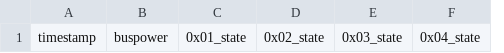
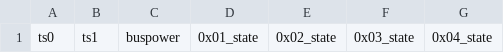
Before and after one commit to TJREVERB/pfs-rewrite, a CSV file: MainControlLoop/lib/data/pwr_draw_log.csv, drawn as a sheet; only a part is shown; removed rows and columns are numbered as before the commit, all else as after; the diff names each change by its address in the sheet, - before the commit and + after, or states it on an @@ line.

```diff
--- a/MainControlLoop/lib/data/pwr_draw_log.csv
+++ b/MainControlLoop/lib/data/pwr_draw_log.csv
-column A, row 1: timestamp
+column A, row 1: ts0
+column B, row 1: ts1
```
Also changed, not shown: 5 other files.
